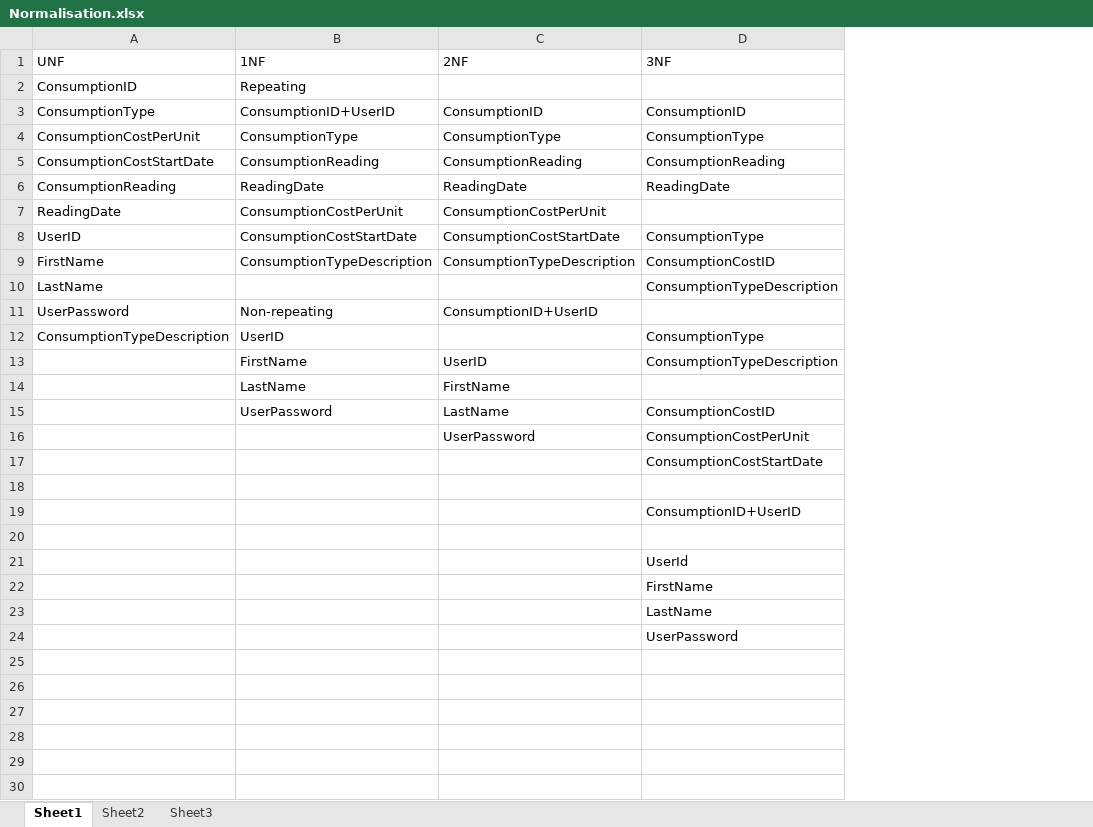
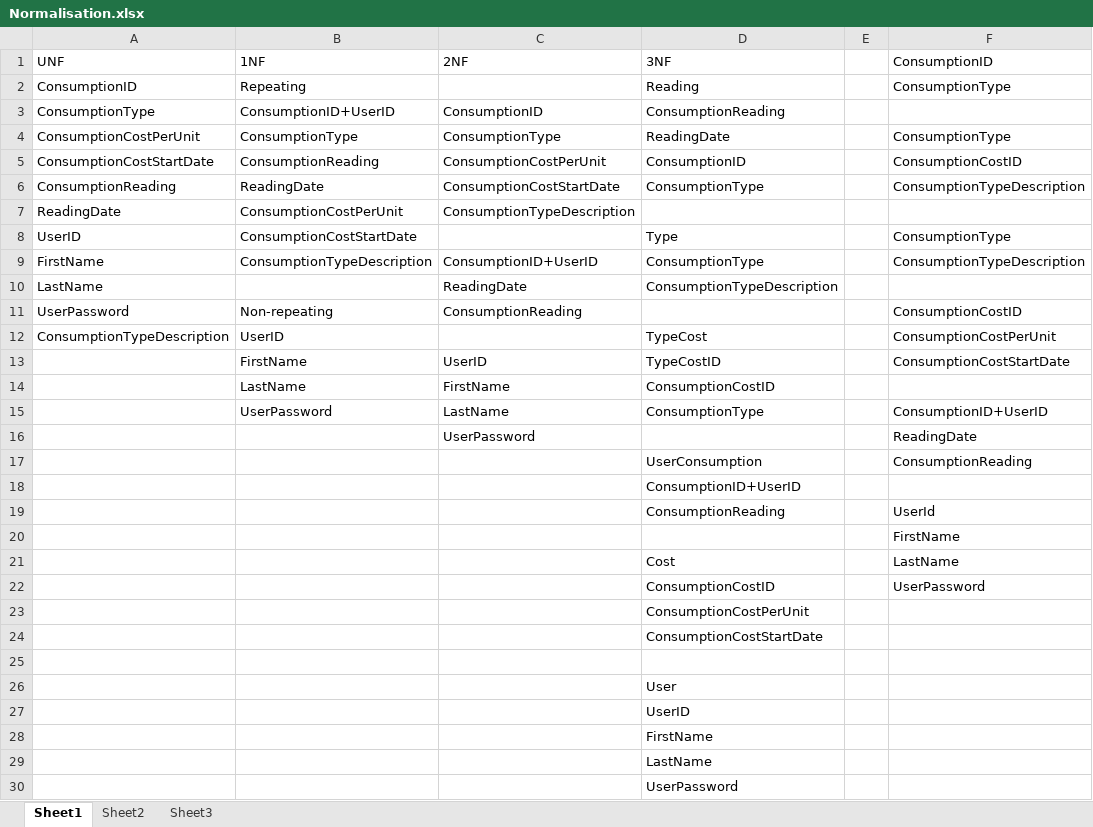
Before and after one commit to MattAnderson16/COMP4Coursework, an Excel workbook: Design/Normalisation.xlsx, sheet Sheet1, drawn as a sheet; only a part is shown; values as stored, in another font and other column widths than the file's, no cell formats; removed rows and columns are numbered as before the commit, all else as after; the diff covers the shown part only; the diff names each change by its address in the sheet, - before the commit and + after, or states it on an @@ line.

Commit message:
Normalisation cont.

```diff
--- a/Design/Normalisation.xlsx (sheet Sheet1)
+++ b/Design/Normalisation.xlsx (sheet Sheet1)
+column E, empty
+column F (ConsumptionID), rows 2-15: ConsumptionType |  | ConsumptionType | ConsumptionCostID | ConsumptionTypeDescription |  | ConsumptionType | ConsumptionTypeDescription |  | ConsumptionCostID | ConsumptionCostPerUnit | ConsumptionCostStartDate |  | ConsumptionID+UserID; row 20: FirstName
-D2 (3NF): (empty)
+D2 (3NF): Reading
-D3 (3NF): ConsumptionID
+D3 (3NF): ConsumptionReading
-D4 (3NF): ConsumptionType
+D4 (3NF): ReadingDate
-C5 (2NF): ConsumptionReading
+C5 (2NF): ConsumptionCostPerUnit
-D5 (3NF): ConsumptionReading
+D5 (3NF): ConsumptionID
-C6 (2NF): ReadingDate
+C6 (2NF): ConsumptionCostStartDate
-D6 (3NF): ReadingDate
+D6 (3NF): ConsumptionType
-C7 (2NF): ConsumptionCostPerUnit
+C7 (2NF): ConsumptionTypeDescription
-C8 (2NF): ConsumptionCostStartDate
+C8 (2NF): (empty)
-D8 (3NF): ConsumptionType
+D8 (3NF): Type
-C9 (2NF): ConsumptionTypeDescription
+C9 (2NF): ConsumptionID+UserID
-D9 (3NF): ConsumptionCostID
+D9 (3NF): ConsumptionType
-C10 (2NF): (empty)
+C10 (2NF): ReadingDate
-C11 (2NF): ConsumptionID+UserID
+C11 (2NF): ConsumptionReading
-D12 (3NF): ConsumptionType
+D12 (3NF): TypeCost
-D13 (3NF): ConsumptionTypeDescription
+D13 (3NF): TypeCostID
-D14 (3NF): (empty)
+D14 (3NF): ConsumptionCostID
-D15 (3NF): ConsumptionCostID
+D15 (3NF): ConsumptionType
+row 16:  |  | UserPassword |  |  | ReadingDate
+row 17:  |  |  | UserConsumption |  | ConsumptionReading
+row 18:  |  |  | ConsumptionID+UserID
+row 19:  |  |  | ConsumptionReading |  | UserId
-C20 (2NF): UserPassword
+C20 (2NF): (empty)
-D20 (3NF): ConsumptionCostPerUnit
+D20 (3NF): (empty)
+row 21:  |  |  | Cost |  | LastName
+row 22:  |  |  | ConsumptionCostID |  | UserPassword
+row 23:  |  |  | ConsumptionCostPerUnit
-D26 (3NF): ConsumptionID+UserID
+D26 (3NF): User
-row 20: (empty)
-D27 (3NF): UserId
+D27 (3NF): UserID
```
Also changed, not shown: 1 added row elsewhere in this sheet, cell formats, 2 other files.
